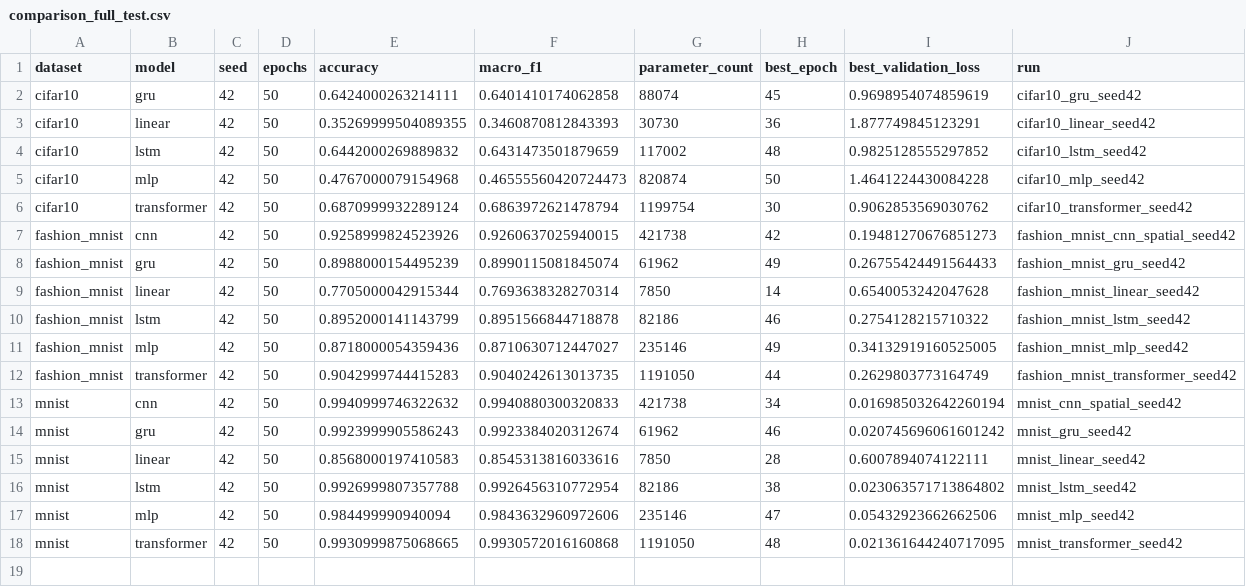
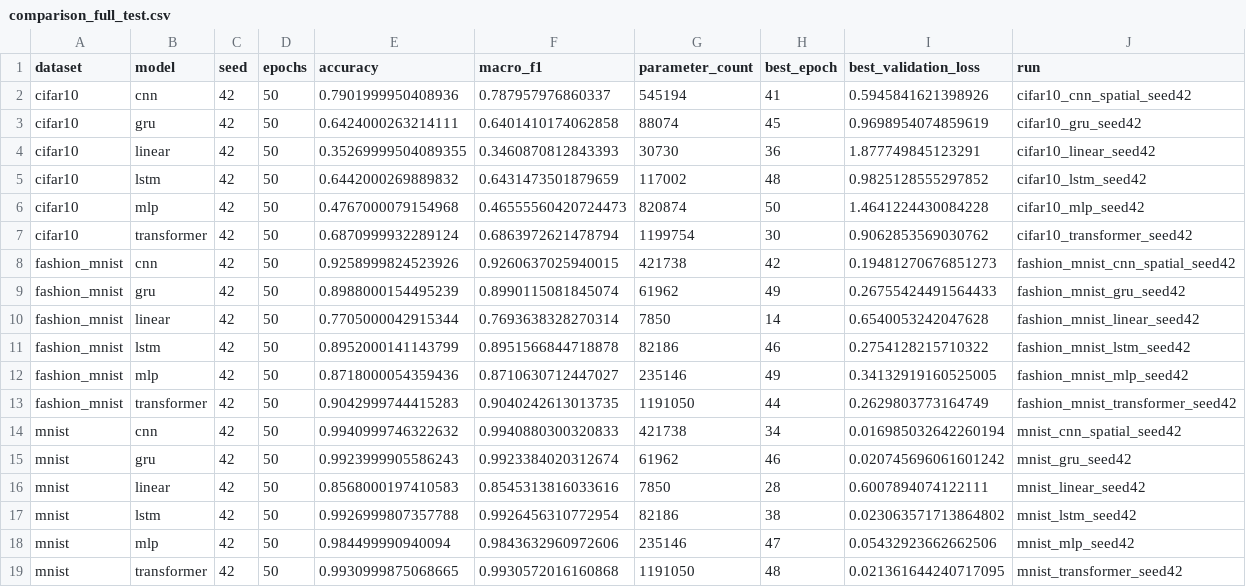
Before and after one commit to vietanh1802/CO3133-Deep-Learning-261-Placeholder, a CSV file: web/images/comparison/a1/comparison_full_test.csv, drawn as a sheet.

```diff
--- a/web/images/comparison/a1/comparison_full_test.csv
+++ b/web/images/comparison/a1/comparison_full_test.csv
@@ -1,2 +1,3 @@
 dataset,model,seed,epochs,accuracy,macro_f1,parameter_count,best_epoch,best_validation_loss,run
+cifar10,cnn,42,50,0.7901999950408936,0.787957976860337,545194,41,0.5945841621398926,cifar10_cnn_spatial_seed42
 cifar10,gru,42,50,0.6424000263214111,0.6401410174062858,88074,45,0.9698954074859619,cifar10_gru_seed42
```
Also changed, not shown: results/a1/comparison_full_test.csv, results/a1/comparison_test.csv, 35 other files.
